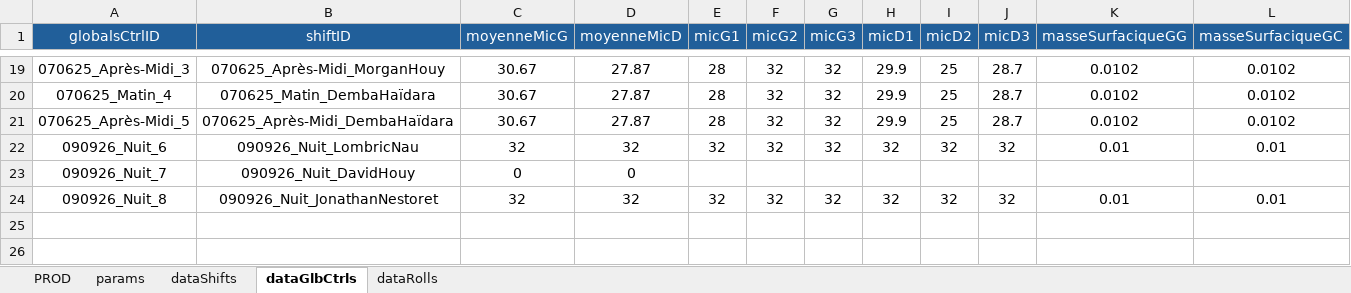
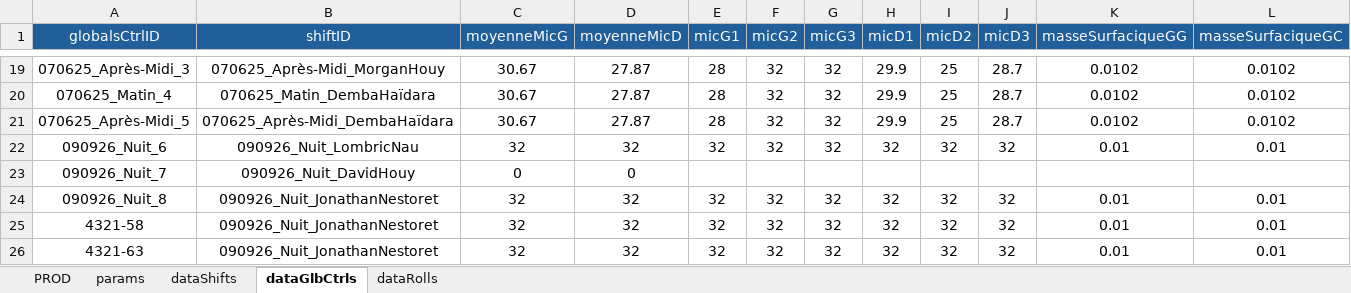
Before and after one commit to NicoWithManyO/Ligne-G, an Excel workbook: PROD.xlsm, sheet dataGlbCtrls, drawn as a sheet; only a part is shown, gaps mark what is left out; values as stored, in another font and other column widths than the file's, no borders; conditional formats not drawn; rows hold the shown columns only; the diff names each change by its address in the sheet, - before the commit and + after, or states it on an @@ line.

Commit message:
Update PROD.xlsm and vbaCodebase modules to incorporate new 'Ensimage' variable in Roll class. Adjusted saveRollFromProd logic to utilize AT59 for validation and modified global control management in modGlobalsCtrl.bas. Commented out legacy code for clarity and improved data handling during save operations.

```diff
--- a/PROD.xlsm (sheet dataGlbCtrls)
+++ b/PROD.xlsm (sheet dataGlbCtrls)
+row 25: 4321-58 | 090926_Nuit_JonathanNestoret | 32 | 32 | 32 | 32 | 32 | 32 | 32 | 32 | 0.01 | 0.01
+row 26: 4321-63 | 090926_Nuit_JonathanNestoret | 32 | 32 | 32 | 32 | 32 | 32 | 32 | 32 | 0.01 | 0.01
```
Also changed, not shown: sheet dataRolls, sheet PROD, 4 other files.
